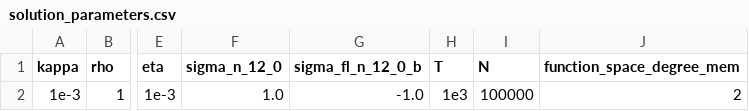
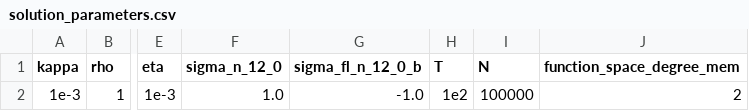
Before and after one commit to mcastel1/paper_ale, a CSV file: figures/figure_5/solution_parameters.csv, drawn as a sheet; only a part is shown, gaps mark what is left out; the diff names each change by its address in the sheet, - before the commit and + after, or states it on an @@ line.

Commit message:
Update solution_parameters.csv

```diff
--- a/figures/figure_5/solution_parameters.csv
+++ b/figures/figure_5/solution_parameters.csv
-H2 (T): 1e3
+H2 (T): 1e2
```
